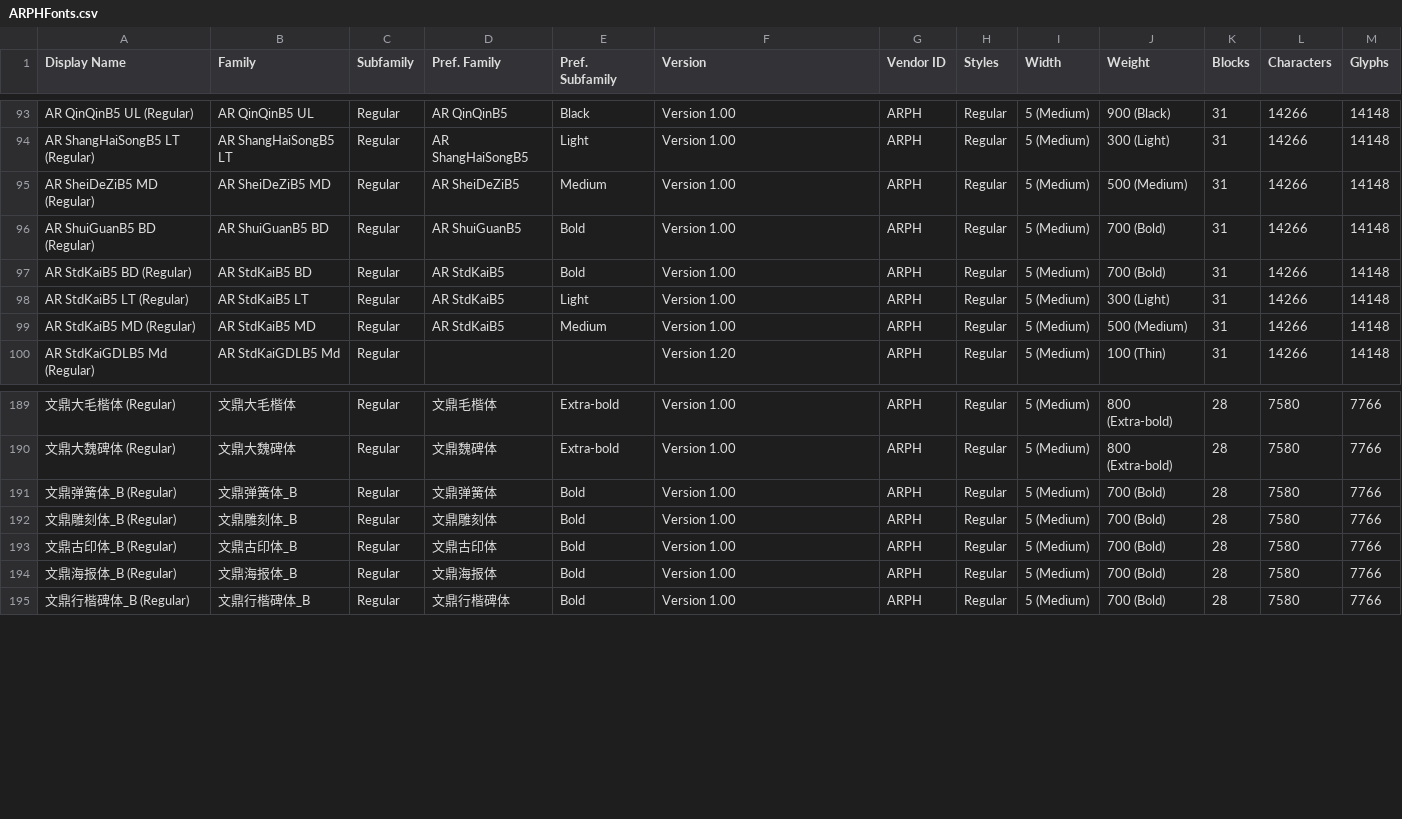
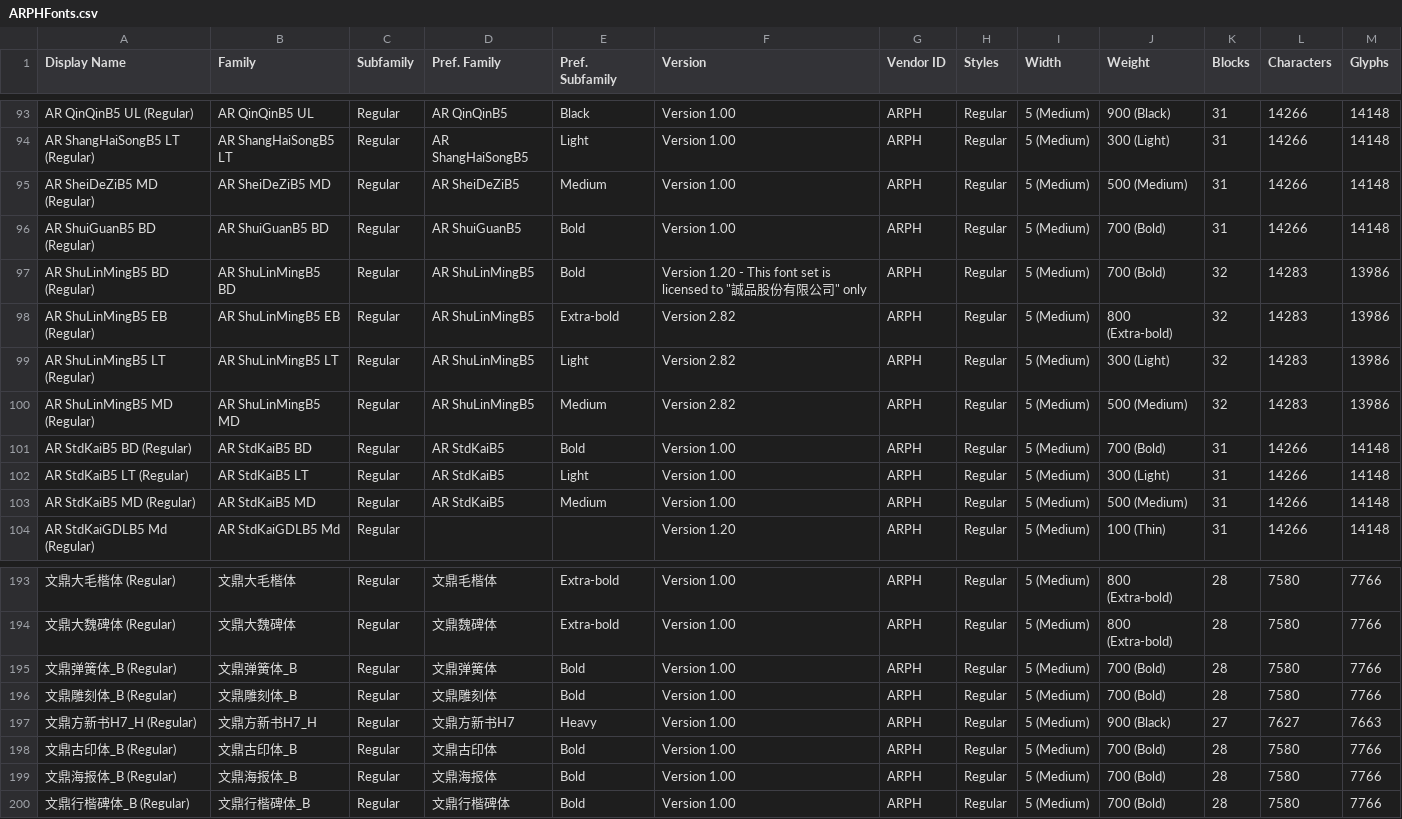
Before and after one commit to CNMan/ARPHFonts, a CSV file: ARPHFonts.csv, drawn as a sheet; only a part is shown, gaps mark what is left out; the diff names each change by its address in the sheet, - before the commit and + after, or states it on an @@ line.

Commit message:
字体上架:文鼎方新书H7_H、文鼎書林明體_B、文鼎書林明體_E、文鼎書林明體_L、文鼎書林明體_M

```diff
--- a/ARPHFonts.csv
+++ b/ARPHFonts.csv
+row 97: AR ShuLinMingB5 BD (Regular) | AR ShuLinMingB5 BD | Regular | AR ShuLinMingB5 | Bold | Version 1.20 - This font set is licensed to "誠品股份有限公司" only | ARPH | Regular | 5 (Medium) | 700 (Bold) | 32 | 14283 | 13986
+row 98: AR ShuLinMingB5 EB (Regular) | AR ShuLinMingB5 EB | Regular | AR ShuLinMingB5 | Extra-bold | Version 2.82 | ARPH | Regular | 5 (Medium) | 800 (Extra-bold) | 32 | 14283 | 13986
+row 99: AR ShuLinMingB5 LT (Regular) | AR ShuLinMingB5 LT | Regular | AR ShuLinMingB5 | Light | Version 2.82 | ARPH | Regular | 5 (Medium) | 300 (Light) | 32 | 14283 | 13986
+row 100: AR ShuLinMingB5 MD (Regular) | AR ShuLinMingB5 MD | Regular | AR ShuLinMingB5 | Medium | Version 2.82 | ARPH | Regular | 5 (Medium) | 500 (Medium) | 32 | 14283 | 13986
+row 197: 文鼎方新书H7_H (Regular) | 文鼎方新书H7_H | Regular | 文鼎方新书H7 | Heavy | Version 1.00 | ARPH | Regular | 5 (Medium) | 900 (Black) | 27 | 7627 | 7663
```
Also changed, not shown: ARPHFontsList.csv, 1 other file.
